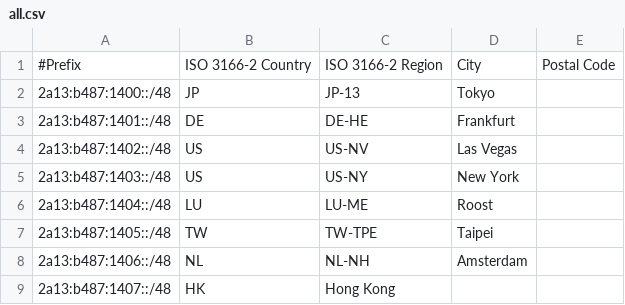
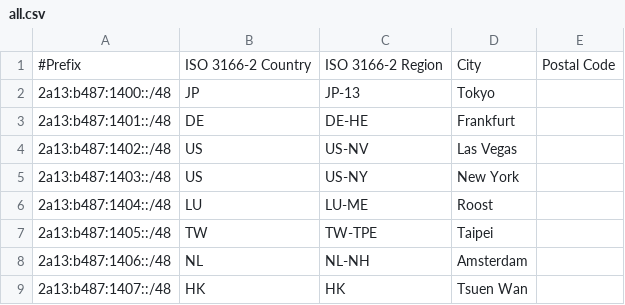
Before and after one commit to Nagaeki-Transcontinental-Telecom/hp, a CSV file: static/geofeed/all.csv, drawn as a sheet; the diff names each change by its address in the sheet, - before the commit and + after, or states it on an @@ line.

Commit message:
Update all.csv

```diff
--- a/static/geofeed/all.csv
+++ b/static/geofeed/all.csv
-C9: Hong Kong
+C9: HK
-D9: (empty)
+D9: Tsuen Wan
```
